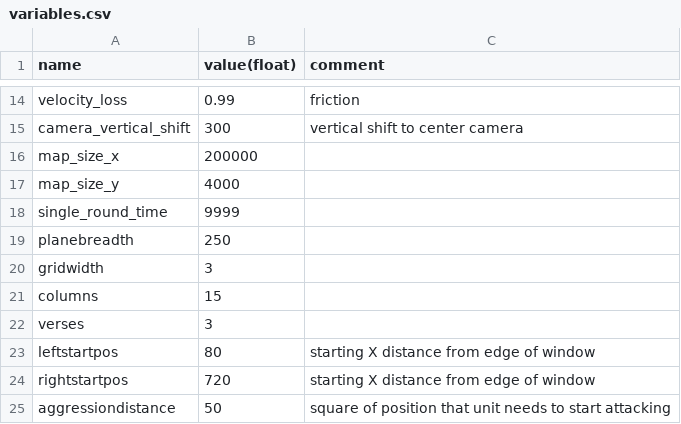
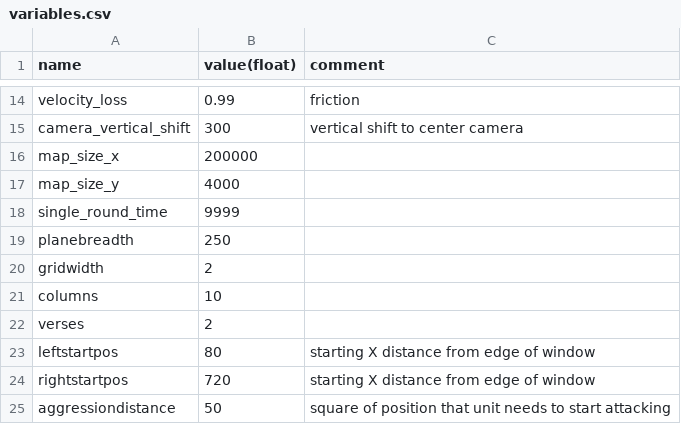
Before and after one commit to Wowo10/WowoCards, a CSV file: Data/variables.csv, drawn as a sheet; only a part is shown, gaps mark what is left out.

```diff
--- a/Data/variables.csv
+++ b/Data/variables.csv
@@ -19,5 +19,5 @@ single_round_time;9999;
 planebreadth;250;
-gridwidth;3;
-columns;15;
-verses;3;
+gridwidth;2;
+columns;10;
+verses;2;
 leftstartpos;80;starting X distance from edge of window
```
Also changed, not shown: 13 other files.
